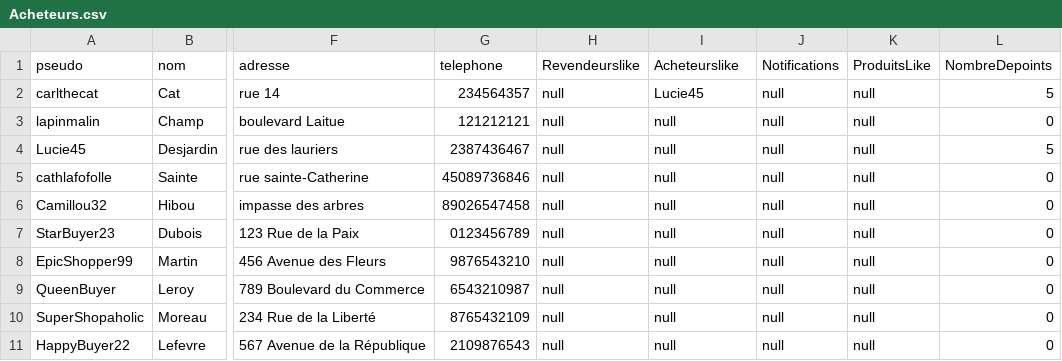
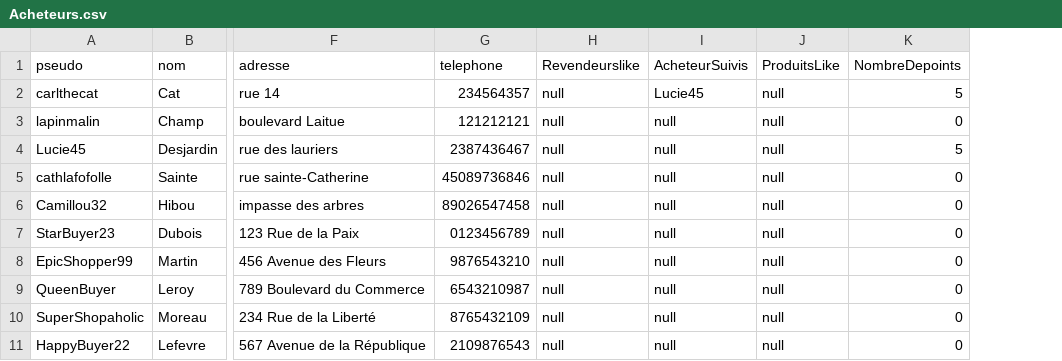
Before and after one commit to Puissance4/Devoir, a CSV file: Implementation/UniShopV2/Acheteurs.csv, drawn as a sheet; only a part is shown, gaps mark what is left out; the diff names each change by its address in the sheet, - before the commit and + after, or states it on an @@ line.

```diff
--- a/Implementation/UniShopV2/Acheteurs.csv
+++ b/Implementation/UniShopV2/Acheteurs.csv
-column J (Notifications), rows 2-11: all null
-I1: Acheteurslike
+I1: AcheteurSuivis
```
Also changed, not shown: 12 other files.
